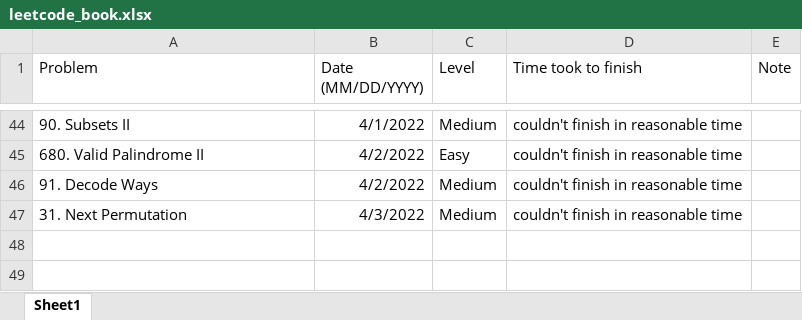
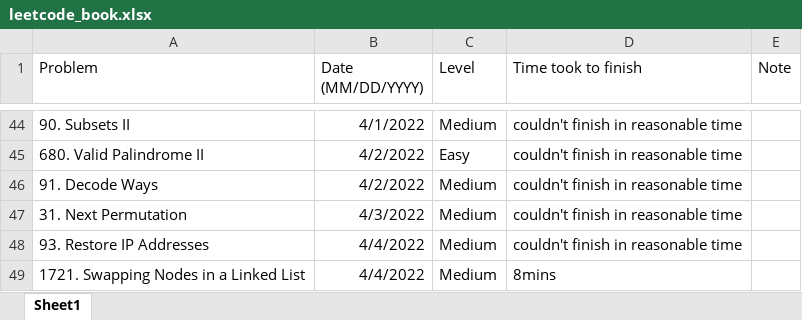
Before and after one commit to JohnPHK/Leetcode, an Excel workbook: leetcode_book.xlsx, sheet Sheet1, drawn as a sheet; only a part is shown, gaps mark what is left out; values as stored, in another font and other column widths than the file's, no borders; the diff names each change by its address in the sheet, - before the commit and + after, or states it on an @@ line.

```diff
--- a/leetcode_book.xlsx (sheet Sheet1)
+++ b/leetcode_book.xlsx (sheet Sheet1)
+row 48: 93. Restore IP Addresses | 4/4/2022 | Medium | couldn't finish in reasonable time
+row 49: 1721. Swapping Nodes in a Linked List | 4/4/2022 | Medium | 8mins
```
Also changed, not shown: 3 other files.
